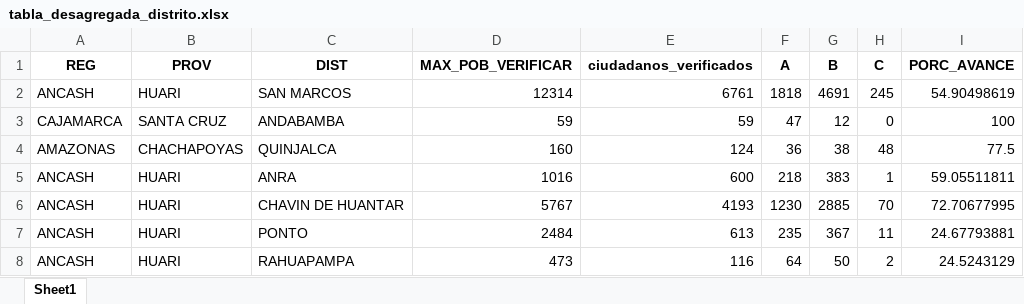
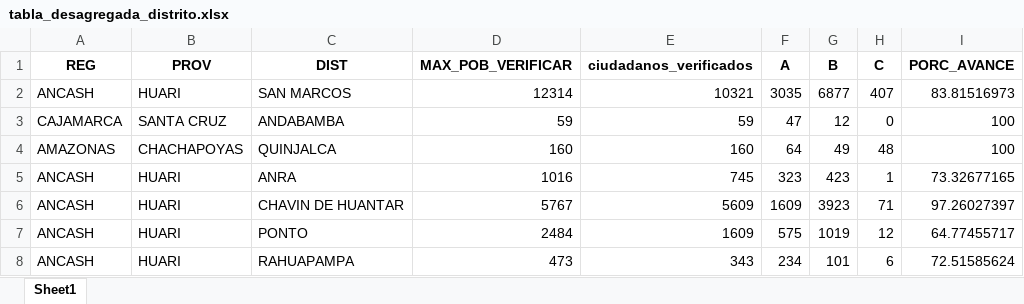
Before and after one commit to riegagabriel/VERIFICACION_DOMICILIARIA_RENIEC_2026, an Excel workbook: data/tabla_desagregada_distrito.xlsx, sheet Sheet1, drawn as a sheet; only a part is shown; values as stored, in another font and other column widths than the file's, no borders; the diff covers the shown part only; the diff names each change by its address in the sheet, - before the commit and + after, or states it on an @@ line.

```diff
--- a/data/tabla_desagregada_distrito.xlsx (sheet Sheet1)
+++ b/data/tabla_desagregada_distrito.xlsx (sheet Sheet1)
-E2 (ciudadanos_verificados): 6761
+E2 (ciudadanos_verificados): 10321
-F2 (A): 1818
+F2 (A): 3035
-G2 (B): 4691
+G2 (B): 6877
-H2 (C): 245
+H2 (C): 407
-I2 (PORC_AVANCE): 54.90498619
+I2 (PORC_AVANCE): 83.81516973
-E4 (ciudadanos_verificados): 124
+E4 (ciudadanos_verificados): 160
-F4 (A): 36
+F4 (A): 64
-G4 (B): 38
+G4 (B): 49
-I4 (PORC_AVANCE): 77.5
+I4 (PORC_AVANCE): 100
-E5 (ciudadanos_verificados): 600
+E5 (ciudadanos_verificados): 745
-F5 (A): 218
+F5 (A): 323
-G5 (B): 383
+G5 (B): 423
-I5 (PORC_AVANCE): 59.05511811
+I5 (PORC_AVANCE): 73.32677165
-E6 (ciudadanos_verificados): 4193
+E6 (ciudadanos_verificados): 5609
-F6 (A): 1230
+F6 (A): 1609
-G6 (B): 2885
+G6 (B): 3923
-H6 (C): 70
+H6 (C): 71
-I6 (PORC_AVANCE): 72.70677995
+I6 (PORC_AVANCE): 97.26027397
-E7 (ciudadanos_verificados): 613
+E7 (ciudadanos_verificados): 1609
-F7 (A): 235
+F7 (A): 575
-G7 (B): 367
+G7 (B): 1019
-H7 (C): 11
+H7 (C): 12
-I7 (PORC_AVANCE): 24.67793881
+I7 (PORC_AVANCE): 64.77455717
-E8 (ciudadanos_verificados): 116
+E8 (ciudadanos_verificados): 343
-F8 (A): 64
+F8 (A): 234
-G8 (B): 50
+G8 (B): 101
-H8 (C): 2
+H8 (C): 6
-I8 (PORC_AVANCE): 24.5243129
+I8 (PORC_AVANCE): 72.51585624
```
Also changed, not shown: 190 edited cells elsewhere in this sheet, data/box_situaciones.xlsx, data/value_box.xlsx, 1 other file.
